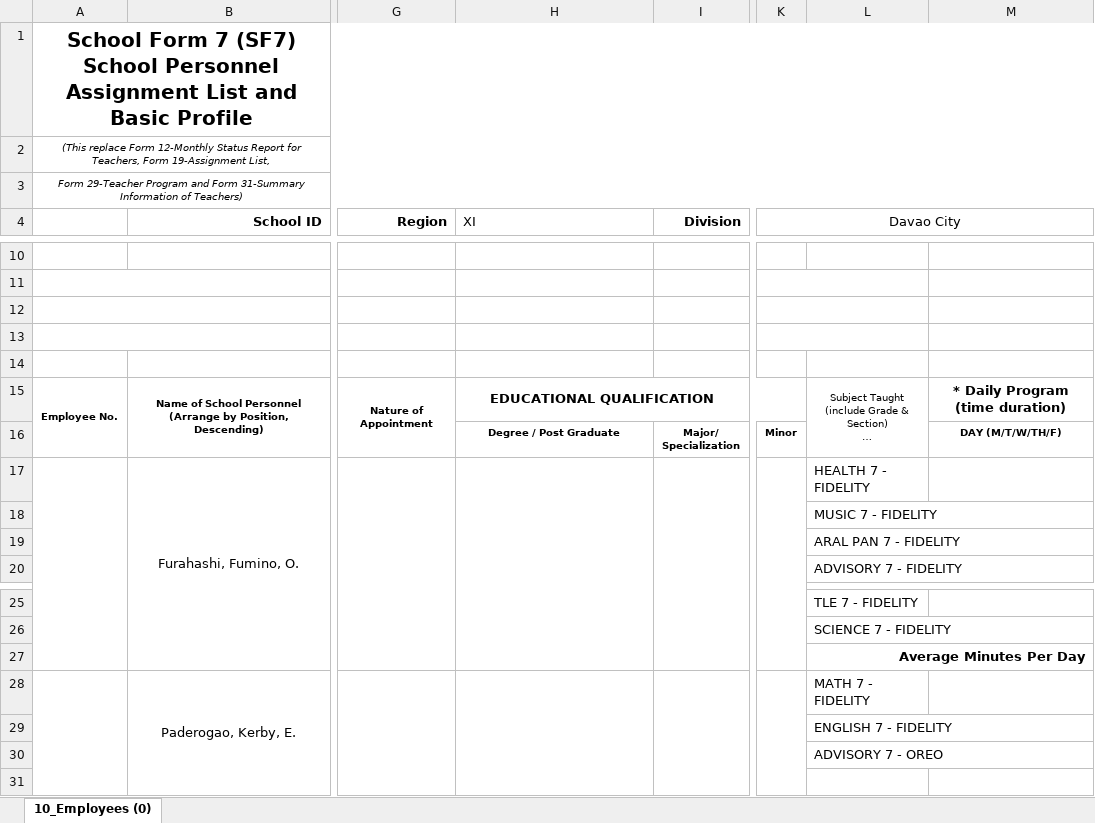
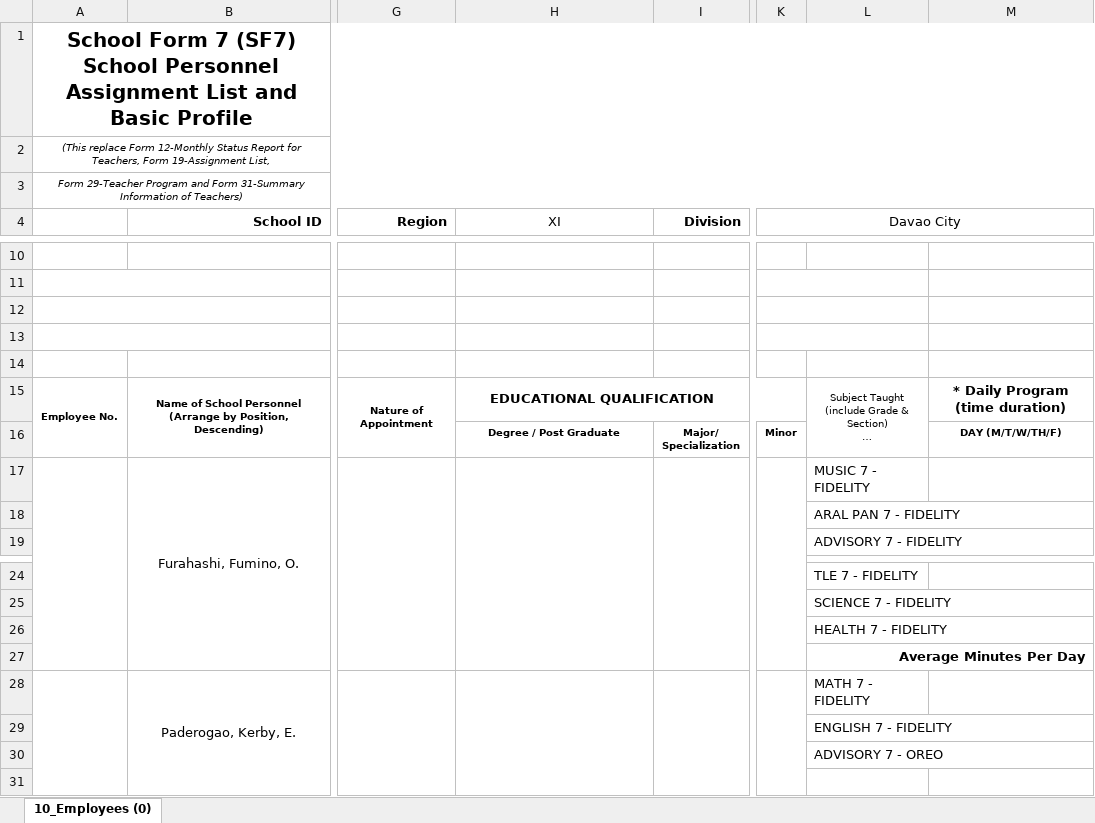
Before and after one commit to Philrey/CBNHS-System, an Excel workbook: Project Files/Forms System Final/exports/jh_sf7.xlsx, sheet 10_Employees (0), drawn as a sheet; only a part is shown, gaps mark what is left out; long unchanged cells end in …; values as stored, in another font and other column widths than the file's, no borders; charts and pictures not drawn; removed rows and columns are numbered as before the commit, all else as after; rows hold the shown columns only; the diff names each change by its address in the sheet, - before the commit and + after, or states it on an @@ line.

```diff
--- a/Project Files/Forms System Final/exports/jh_sf7.xlsx (sheet 10_Employees (0))
+++ b/Project Files/Forms System Final/exports/jh_sf7.xlsx (sheet 10_Employees (0))
-H4 alignment: left
+H4 alignment: center
-L17: HEALTH 7 - FIDELITY
+L17: MUSIC 7 - FIDELITY
-row 18:  |  |  |  |  |  | MUSIC 7 - FIDELITY
+row 26:  |  |  |  |  |  | HEALTH 7 - FIDELITY
```
Also changed, not shown: Project Files/Forms System Final/exports/jh_sf1.xlsx, Project Files/Forms System Final/exports/jh_sf2.xlsx, 10 other files.
